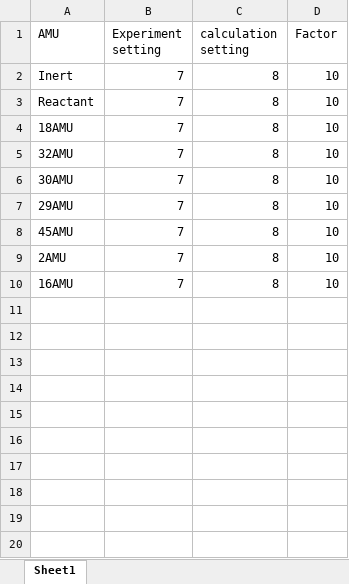
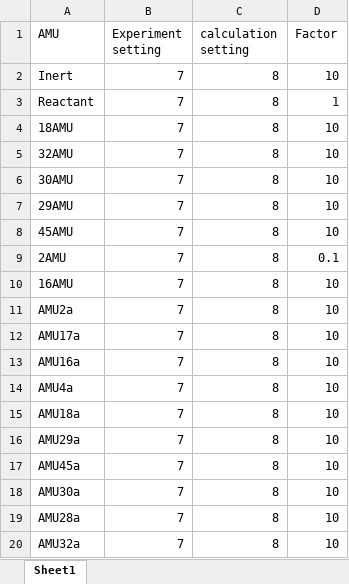
Before and after one commit to yuetingliu/TAP, an Excel workbook: gain_setting.xlsx, sheet Sheet1, drawn as a sheet; values as stored, in another font and other column widths than the file's, no borders; the diff names each change by its address in the sheet, - before the commit and + after, or states it on an @@ line.

Commit message:
search needed multipliers from gain_setting file

```diff
--- a/gain_setting.xlsx (sheet Sheet1)
+++ b/gain_setting.xlsx (sheet Sheet1)
-D3 (Factor): 10
+D3 (Factor): 1
-D9 (Factor): 10
+D9 (Factor): 0.1
+row 11: AMU2a | 7 | 8 | 10
+row 12: AMU17a | 7 | 8 | 10
+row 13: AMU16a | 7 | 8 | 10
+row 14: AMU4a | 7 | 8 | 10
+row 15: AMU18a | 7 | 8 | 10
+row 16: AMU29a | 7 | 8 | 10
+row 17: AMU45a | 7 | 8 | 10
+row 18: AMU30a | 7 | 8 | 10
+row 19: AMU28a | 7 | 8 | 10
+row 20: AMU32a | 7 | 8 | 10
```
Also changed, not shown: sample.xlsx, 1 other file.
